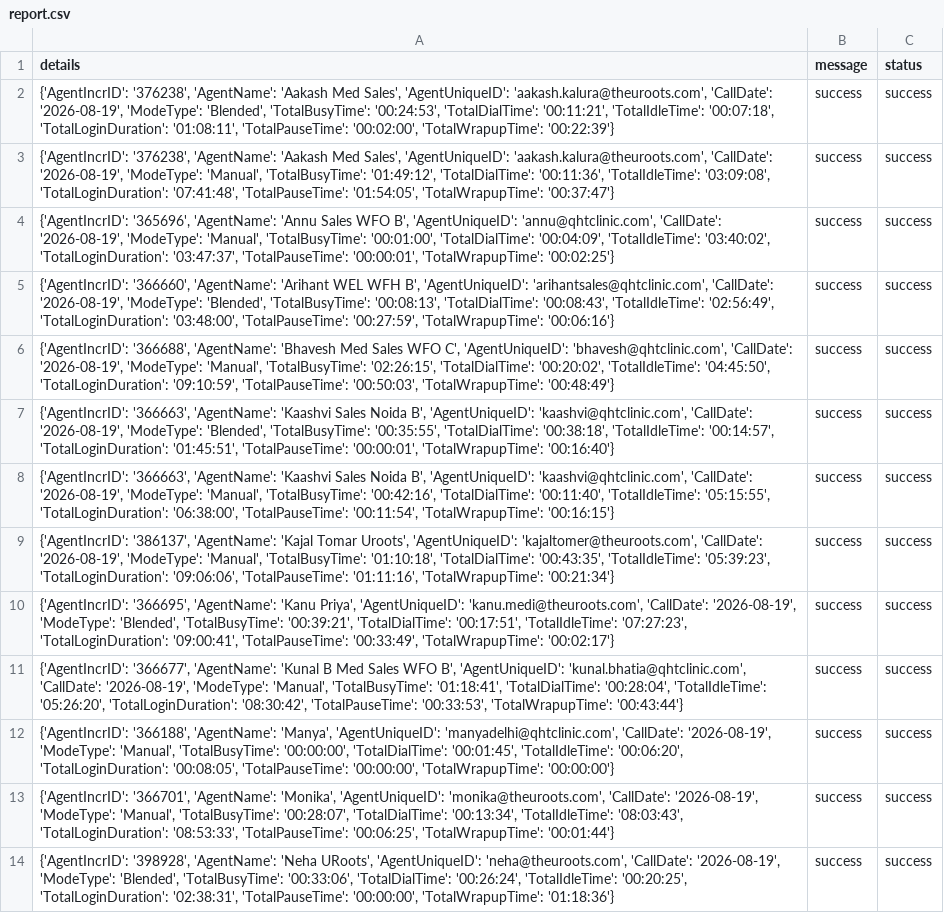
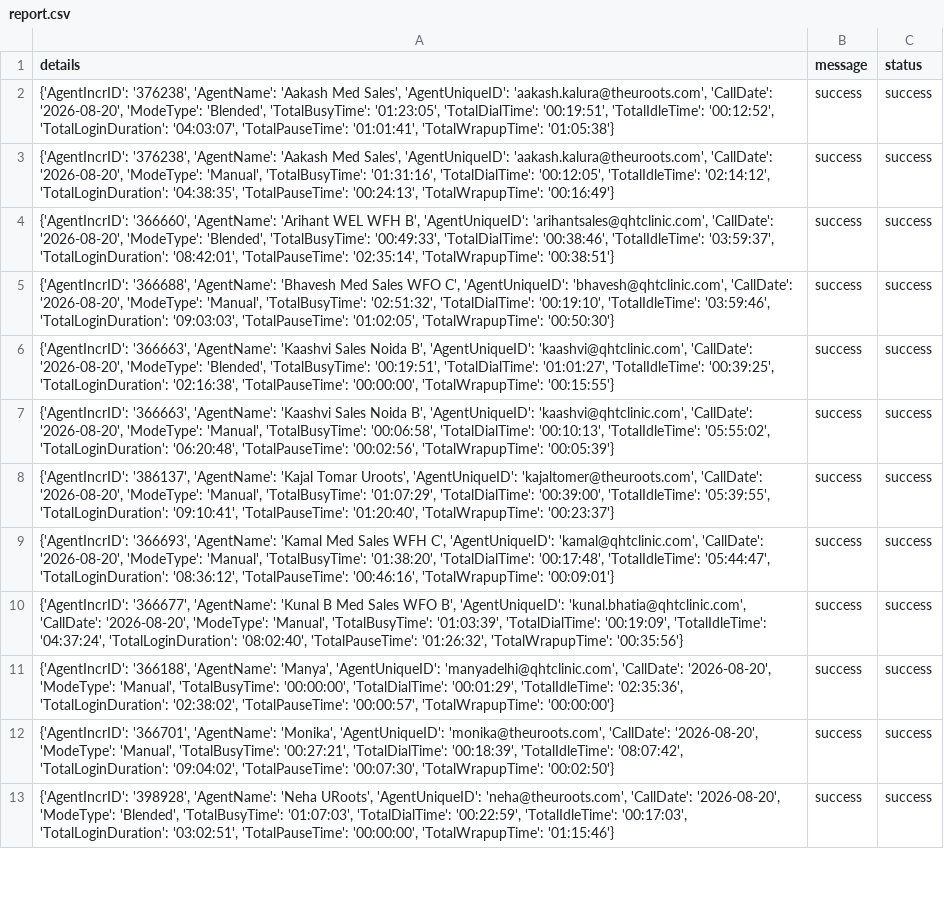
Before and after one commit to John-Cena-DEV/ozonetel_agents, a CSV file: report.csv, drawn as a sheet; only a part is shown; removed rows and columns are numbered as before the commit, all else as after; the diff covers the shown part only; the diff names each change by its address in the sheet, - before the commit and + after, or states it on an @@ line.

```diff
--- a/report.csv
+++ b/report.csv
-A2 (details): …'aakash.kalura@theuroots.com', 'CallDate': '2026-08-19', 'ModeType': 'Blended', 'TotalBusyTime': '00:24:53', 'TotalDialTime': '00:11:21', 'TotalIdleTime': '00:07:18', 'TotalLoginDuration': '01:08:11', 'TotalPauseTime': '00:02:00', 'TotalWrapupTime': '00:22:39'}
+A2 (details): …'aakash.kalura@theuroots.com', 'CallDate': '2026-08-20', 'ModeType': 'Blended', 'TotalBusyTime': '01:23:05', 'TotalDialTime': '00:19:51', 'TotalIdleTime': '00:12:52', 'TotalLoginDuration': '04:03:07', 'TotalPauseTime': '01:01:41', 'TotalWrapupTime': '01:05:38'}
-A3 (details): …'aakash.kalura@theuroots.com', 'CallDate': '2026-08-19', 'ModeType': 'Manual', 'TotalBusyTime': '01:49:12', 'TotalDialTime': '00:11:36', 'TotalIdleTime': '03:09:08', 'TotalLoginDuration': '07:41:48', 'TotalPauseTime': '01:54:05', 'TotalWrapupTime': '00:37:47'}
+A3 (details): …'aakash.kalura@theuroots.com', 'CallDate': '2026-08-20', 'ModeType': 'Manual', 'TotalBusyTime': '01:31:16', 'TotalDialTime': '00:12:05', 'TotalIdleTime': '02:14:12', 'TotalLoginDuration': '04:38:35', 'TotalPauseTime': '00:24:13', 'TotalWrapupTime': '00:16:49'}
-row 4: {'AgentIncrID': '365696', 'AgentName': 'Annu Sales WFO B', 'AgentUniqueID': 'annu@qhtclinic.com', 'CallDate': '2026-08-19', 'ModeType': 'Manual', 'TotalBusyTime': '00:01:00', 'TotalDialTime': '00:04:09', 'TotalIdleTime': '03:40:02', 'TotalLoginDuration': '03:47:37', 'TotalPauseTime': '00:00:01', 'TotalWrapupTime': '00:02:25'} | success | success
-A4 (details): …'arihantsales@qhtclinic.com', 'CallDate': '2026-08-19', 'ModeType': 'Blended', 'TotalBusyTime': '00:08:13', 'TotalDialTime': '00:08:43', 'TotalIdleTime': '02:56:49', 'TotalLoginDuration': '03:48:00', 'TotalPauseTime': '00:27:59', 'TotalWrapupTime': '00:06:16'}
+A4 (details): …'arihantsales@qhtclinic.com', 'CallDate': '2026-08-20', 'ModeType': 'Blended', 'TotalBusyTime': '00:49:33', 'TotalDialTime': '00:38:46', 'TotalIdleTime': '03:59:37', 'TotalLoginDuration': '08:42:01', 'TotalPauseTime': '02:35:14', 'TotalWrapupTime': '00:38:51'}
-A5 (details): …'bhavesh@qhtclinic.com', 'CallDate': '2026-08-19', 'ModeType': 'Manual', 'TotalBusyTime': '02:26:15', 'TotalDialTime': '00:20:02', 'TotalIdleTime': '04:45:50', 'TotalLoginDuration': '09:10:59', 'TotalPauseTime': '00:50:03', 'TotalWrapupTime': '00:48:49'}
+A5 (details): …'bhavesh@qhtclinic.com', 'CallDate': '2026-08-20', 'ModeType': 'Manual', 'TotalBusyTime': '02:51:32', 'TotalDialTime': '00:19:10', 'TotalIdleTime': '03:59:46', 'TotalLoginDuration': '09:03:03', 'TotalPauseTime': '01:02:05', 'TotalWrapupTime': '00:50:30'}
-A6 (details): …'kaashvi@qhtclinic.com', 'CallDate': '2026-08-19', 'ModeType': 'Blended', 'TotalBusyTime': '00:35:55', 'TotalDialTime': '00:38:18', 'TotalIdleTime': '00:14:57', 'TotalLoginDuration': '01:45:51', 'TotalPauseTime': '00:00:01', 'TotalWrapupTime': '00:16:40'}
+A6 (details): …'kaashvi@qhtclinic.com', 'CallDate': '2026-08-20', 'ModeType': 'Blended', 'TotalBusyTime': '00:19:51', 'TotalDialTime': '01:01:27', 'TotalIdleTime': '00:39:25', 'TotalLoginDuration': '02:16:38', 'TotalPauseTime': '00:00:00', 'TotalWrapupTime': '00:15:55'}
-A7 (details): …'kaashvi@qhtclinic.com', 'CallDate': '2026-08-19', 'ModeType': 'Manual', 'TotalBusyTime': '00:42:16', 'TotalDialTime': '00:11:40', 'TotalIdleTime': '05:15:55', 'TotalLoginDuration': '06:38:00', 'TotalPauseTime': '00:11:54', 'TotalWrapupTime': '00:16:15'}
+A7 (details): …'kaashvi@qhtclinic.com', 'CallDate': '2026-08-20', 'ModeType': 'Manual', 'TotalBusyTime': '00:06:58', 'TotalDialTime': '00:10:13', 'TotalIdleTime': '05:55:02', 'TotalLoginDuration': '06:20:48', 'TotalPauseTime': '00:02:56', 'TotalWrapupTime': '00:05:39'}
-A8 (details): …'kajaltomer@theuroots.com', 'CallDate': '2026-08-19', 'ModeType': 'Manual', 'TotalBusyTime': '01:10:18', 'TotalDialTime': '00:43:35', 'TotalIdleTime': '05:39:23', 'TotalLoginDuration': '09:06:06', 'TotalPauseTime': '01:11:16', 'TotalWrapupTime': '00:21:34'}
+A8 (details): …'kajaltomer@theuroots.com', 'CallDate': '2026-08-20', 'ModeType': 'Manual', 'TotalBusyTime': '01:07:29', 'TotalDialTime': '00:39:00', 'TotalIdleTime': '05:39:55', 'TotalLoginDuration': '09:10:41', 'TotalPauseTime': '01:20:40', 'TotalWrapupTime': '00:23:37'}
-A9 (details): {'AgentIncrID': '366695', 'AgentName': 'Kanu Priya', 'AgentUniqueID': 'kanu.medi@theuroots.com', 'CallDate': '2026-08-19', 'ModeType': 'Blended', 'TotalBusyTime': '00:39:21', 'TotalDialTime': '00:17:51', 'TotalIdleTime': '07:27:23', 'TotalLoginDuration': '09:00:41', 'TotalPauseTime': '00:33:49', 'TotalWrapupTime': '00:02:17'}
+A9 (details): {'AgentIncrID': '366693', 'AgentName': 'Kamal Med Sales WFH C', 'AgentUniqueID': 'kamal@qhtclinic.com', 'CallDate': '2026-08-20', 'ModeType': 'Manual', 'TotalBusyTime': '01:38:20', 'TotalDialTime': '00:17:48', 'TotalIdleTime': '05:44:47', 'TotalLoginDuration': '08:36:12', 'TotalPauseTime': '00:46:16', 'TotalWrapupTime': '00:09:01'}
-A10 (details): …'kunal.bhatia@qhtclinic.com', 'CallDate': '2026-08-19', 'ModeType': 'Manual', 'TotalBusyTime': '01:18:41', 'TotalDialTime': '00:28:04', 'TotalIdleTime': '05:26:20', 'TotalLoginDuration': '08:30:42', 'TotalPauseTime': '00:33:53', 'TotalWrapupTime': '00:43:44'}
+A10 (details): …'kunal.bhatia@qhtclinic.com', 'CallDate': '2026-08-20', 'ModeType': 'Manual', 'TotalBusyTime': '01:03:39', 'TotalDialTime': '00:19:09', 'TotalIdleTime': '04:37:24', 'TotalLoginDuration': '08:02:40', 'TotalPauseTime': '01:26:32', 'TotalWrapupTime': '00:35:56'}
-A11 (details): …'manyadelhi@qhtclinic.com', 'CallDate': '2026-08-19', 'ModeType': 'Manual', 'TotalBusyTime': '00:00:00', 'TotalDialTime': '00:01:45', 'TotalIdleTime': '00:06:20', 'TotalLoginDuration': '00:08:05', 'TotalPauseTime': '00:00:00', 'TotalWrapupTime': '00:00:00'}
+A11 (details): …'manyadelhi@qhtclinic.com', 'CallDate': '2026-08-20', 'ModeType': 'Manual', 'TotalBusyTime': '00:00:00', 'TotalDialTime': '00:01:29', 'TotalIdleTime': '02:35:36', 'TotalLoginDuration': '02:38:02', 'TotalPauseTime': '00:00:57', 'TotalWrapupTime': '00:00:00'}
-A12 (details): …'monika@theuroots.com', 'CallDate': '2026-08-19', 'ModeType': 'Manual', 'TotalBusyTime': '00:28:07', 'TotalDialTime': '00:13:34', 'TotalIdleTime': '08:03:43', 'TotalLoginDuration': '08:53:33', 'TotalPauseTime': '00:06:25', 'TotalWrapupTime': '00:01:44'}
+A12 (details): …'monika@theuroots.com', 'CallDate': '2026-08-20', 'ModeType': 'Manual', 'TotalBusyTime': '00:27:21', 'TotalDialTime': '00:18:39', 'TotalIdleTime': '08:07:42', 'TotalLoginDuration': '09:04:02', 'TotalPauseTime': '00:07:30', 'TotalWrapupTime': '00:02:50'}
-A13 (details): …'neha@theuroots.com', 'CallDate': '2026-08-19', 'ModeType': 'Blended', 'TotalBusyTime': '00:33:06', 'TotalDialTime': '00:26:24', 'TotalIdleTime': '00:20:25', 'TotalLoginDuration': '02:38:31', 'TotalPauseTime': '00:00:00', 'TotalWrapupTime': '01:18:36'}
+A13 (details): …'neha@theuroots.com', 'CallDate': '2026-08-20', 'ModeType': 'Blended', 'TotalBusyTime': '01:07:03', 'TotalDialTime': '00:22:59', 'TotalIdleTime': '00:17:03', 'TotalLoginDuration': '03:02:51', 'TotalPauseTime': '00:00:00', 'TotalWrapupTime': '01:15:46'}
```
Also changed, not shown: 3 removed rows and 9 edited cells elsewhere in this file.
